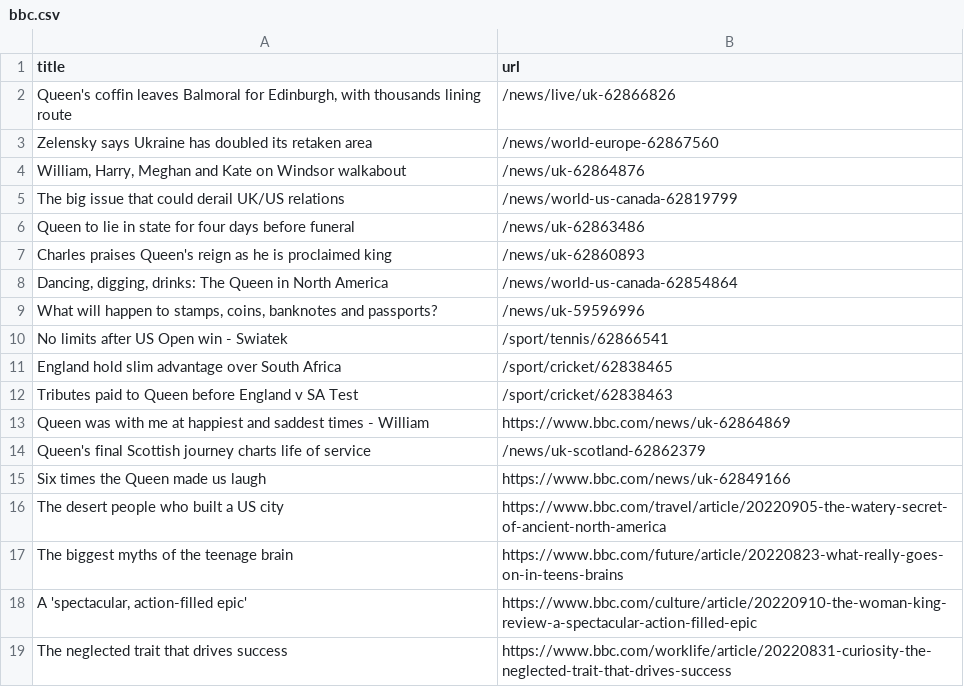
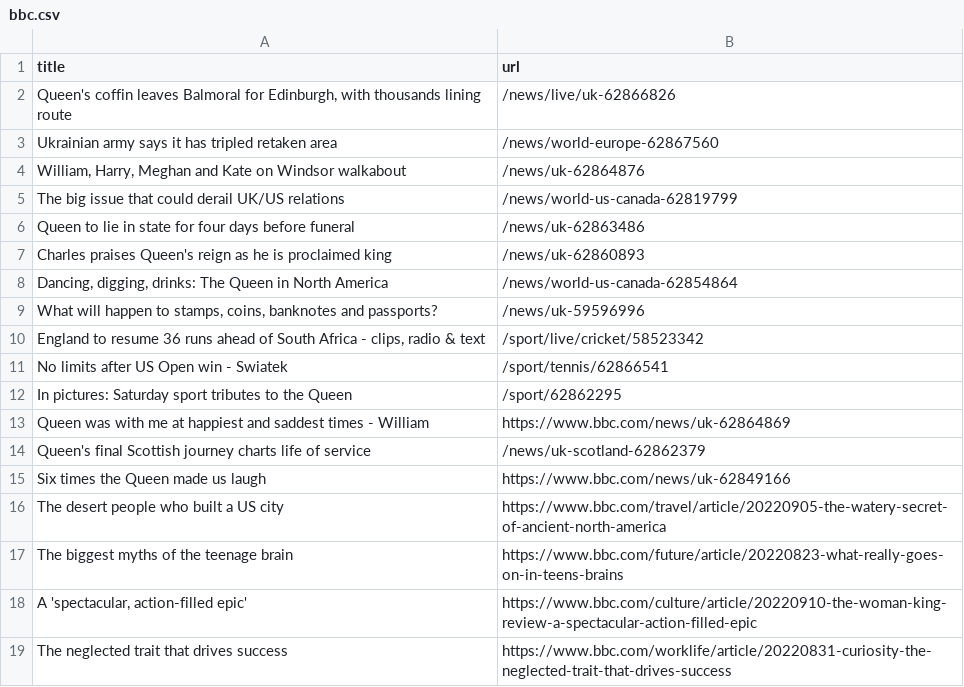
Before and after one commit to bryan-baker/automatic-scraper-bbc, a CSV file: bbc.csv, drawn as a sheet; only a part is shown.

```diff
--- a/bbc.csv
+++ b/bbc.csv
@@ -2,3 +2,3 @@ title,url
 "Queen's coffin leaves Balmoral for Edinburgh, with thousands lining route",/news/live/uk-62866826
-Zelensky says Ukraine has doubled its retaken area,/news/world-europe-62867560
+Ukrainian army says it has tripled retaken area,/news/world-europe-62867560
 "William, Harry, Meghan and Kate on Windsor walkabout",/news/uk-62864876
@@ -9,5 +9,5 @@ Charles praises Queen's reign as he is proclaimed king,/news/uk-62860893
 "What will happen to stamps, coins, banknotes and passports?",/news/uk-59596996
+"England to resume 36 runs ahead of South Africa - clips, radio & text",/sport/live/cricket/58523342
 No limits after US Open win - Swiatek,/sport/tennis/62866541
-England hold slim advantage over South Africa,/sport/cricket/62838465
-Tributes paid to Queen before England v SA Test,/sport/cricket/62838463
+In pictures: Saturday sport tributes to the Queen,/sport/62862295
 Queen was with me at happiest and saddest times - William,https://www.bbc.com/news/uk-62864869
```
